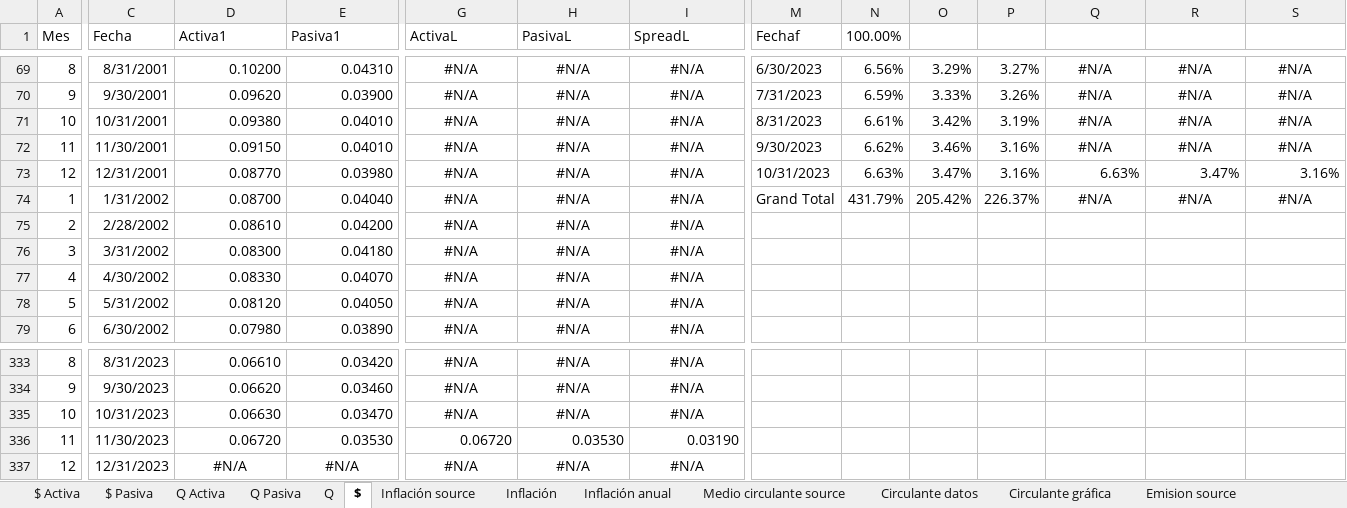
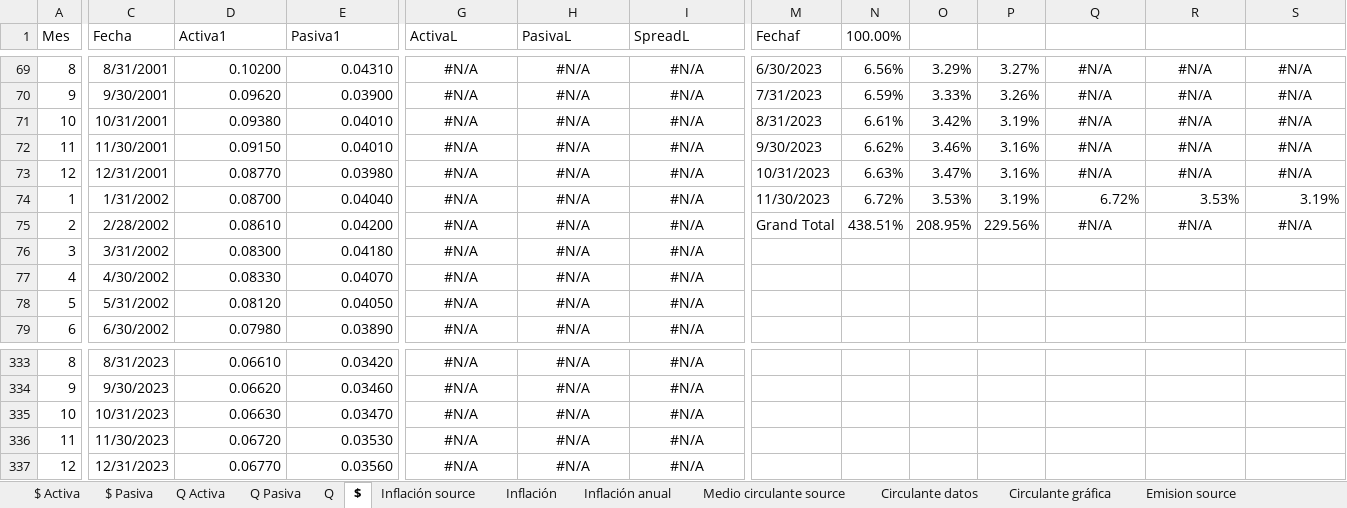
Before and after one commit to aseguradoracgit/Indicadores-macro, an Excel workbook: Datos macro.xlsx, sheet $, drawn as a sheet; only a part is shown, gaps mark what is left out; values as stored, in another font and other column widths than the file's, no borders; charts and pictures not drawn; 2 other sheets too large or unreadable and not compared; the diff covers the shown part only; the diff names each change by its address in the sheet, - before the commit and + after, or states it on an @@ line.

```diff
--- a/Datos macro.xlsx (sheet $)
+++ b/Datos macro.xlsx (sheet $)
-Q73: 6.63%
+Q73: #N/A
-Q73:S73 alignment: right
+Q73:S73 alignment: center
-R73: 3.47%
+R73: #N/A
-S73: 3.16%
+S73: #N/A
-M74 (Fechaf): Grand Total
+M74 (Fechaf): 11/30/2023
-N74 (100.00%): 431.79%
+N74 (100.00%): 6.72%
-O74: 205.42%
+O74: 3.53%
-P74: 226.37%
+P74: 3.19%
-Q74: #N/A
+Q74: 6.72%
-Q74:S74 alignment: center
+Q74:S74 alignment: right
-R74: #N/A
+R74: 3.53%
-S74: #N/A
+S74: 3.19%
-M75 (Fechaf): (empty)
+M75 (Fechaf): Grand Total
-N75 (100.00%): (empty)
+N75 (100.00%): 438.51%
-O75: (empty)
+O75: 208.95%
-P75: (empty)
+P75: 229.56%
-Q75: (empty)
+Q75: #N/A
-R75: (empty)
+R75: #N/A
-S75: (empty)
+S75: #N/A
-G336 (ActivaL): 0.06720
+G336 (ActivaL): #N/A
-G336:I336 alignment: right
+G336:I336 alignment: center
-H336 (PasivaL): 0.03530
+H336 (PasivaL): #N/A
-I336 (SpreadL): 0.03190
+I336 (SpreadL): #N/A
-D337 (Activa1): #N/A
+D337 (Activa1): 0.06770
-D337:E337 alignment: center
+D337:E337 alignment: right
-E337 (Pasiva1): #N/A
+E337 (Pasiva1): 0.03560
```
Also changed, not shown: 2 edited cells and cell formats elsewhere in this sheet, sheet IMAE sectores, sheet TC, sheet Circulante gráfica, sheet Q, sheet Inflación, sheet Inflación anual, 8 more sheets, charts or pictures.
